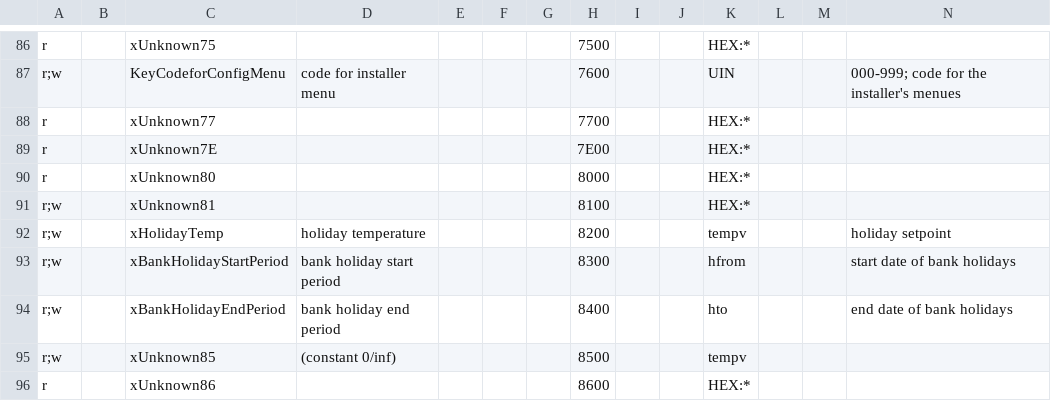
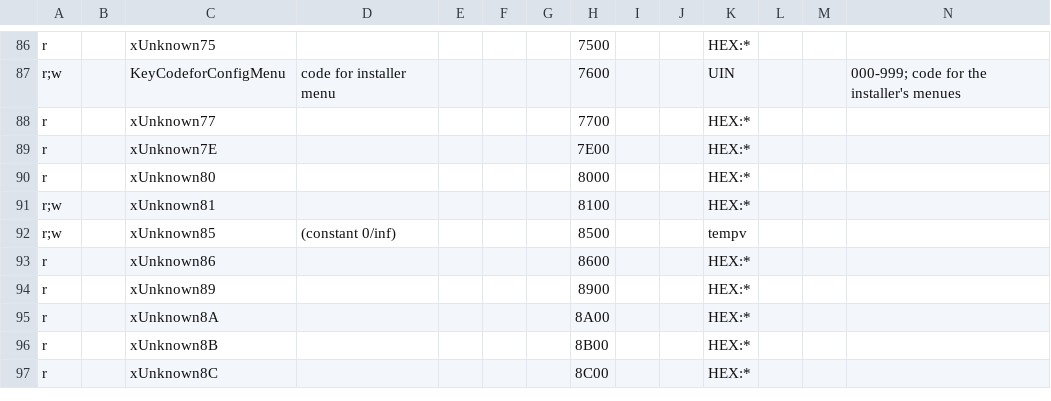
Before and after one commit to stadid/ebusd-configuration, a CSV file: ebusd-2.1.x/en/vaillant/15.ctlv2.csv, drawn as a sheet; only a part is shown, gaps mark what is left out; the shorter side is filled out with more unchanged rows; rows hold the shown columns only; the diff names each change by its address in the sheet, - before the commit and + after, or states it on an @@ line.

Commit message:
Correct inconsistencies against VRC 720 configuration: understanding and managing Heating Zone working modes and related temperature parameters #2

```diff
--- a/ebusd-2.1.x/en/vaillant/15.ctlv2.csv
+++ b/ebusd-2.1.x/en/vaillant/15.ctlv2.csv
-row 92: r;w |  | xHolidayTemp | holiday temperature |  |  |  | 8200 |  |  | tempv |  |  | holiday setpoint
-row 93: r;w |  | xBankHolidayStartPeriod | bank holiday start period |  |  |  | 8300 |  |  | hfrom |  |  | start date of bank holidays
-row 94: r;w |  | xBankHolidayEndPeriod | bank holiday end period |  |  |  | 8400 |  |  | hto |  |  | end date of bank holidays
```
Also changed, not shown: ebusd-2.1.x/en/vaillant/_templates.csv.
